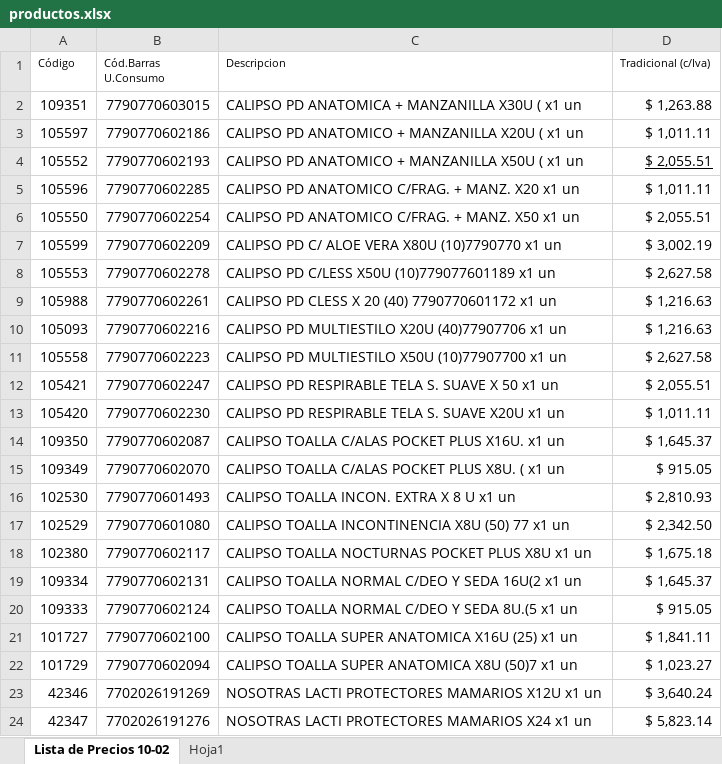
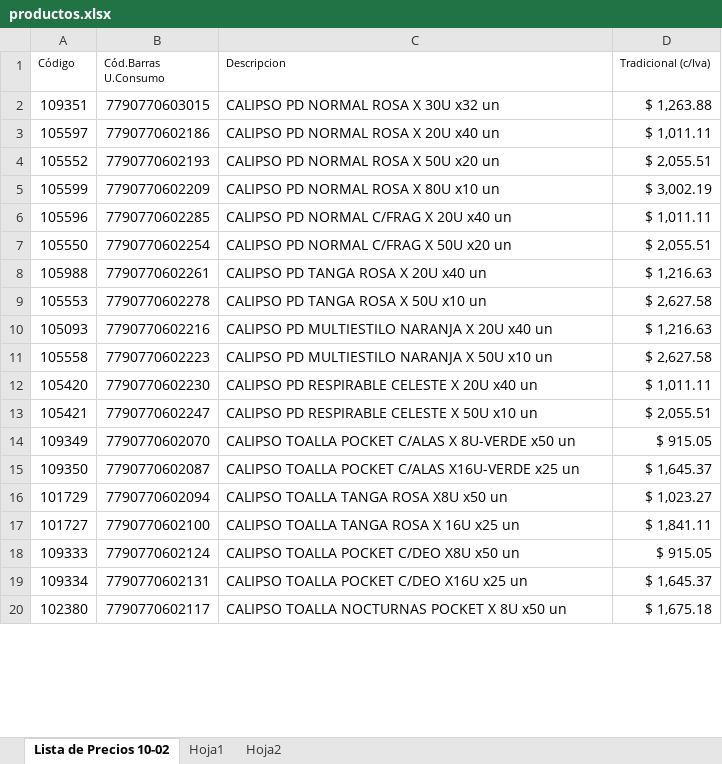
Before and after one commit to lucanton2203/catalogo-damar, an Excel workbook: data/productos.xlsx, sheet Lista de Precios 10-02, drawn as a sheet; only a part is shown; values as stored, in another font and other column widths than the file's, no borders; removed rows and columns are numbered as before the commit, all else as after; the diff covers the shown part only; the diff names each change by its address in the sheet, - before the commit and + after, or states it on an @@ line.

```diff
--- a/data/productos.xlsx (sheet Lista de Precios 10-02)
+++ b/data/productos.xlsx (sheet Lista de Precios 10-02)
+sheet tab: Hoja2
-C2 (Descripcion): CALIPSO PD ANATOMICA + MANZANILLA X30U ( x1 un
+C2 (Descripcion): CALIPSO PD NORMAL ROSA X 30U x32 un
-C3 (Descripcion): CALIPSO PD ANATOMICO + MANZANILLA X20U ( x1 un
+C3 (Descripcion): CALIPSO PD NORMAL ROSA X 20U x40 un
-C4 (Descripcion): CALIPSO PD ANATOMICO + MANZANILLA X50U ( x1 un
+C4 (Descripcion): CALIPSO PD NORMAL ROSA X 50U x20 un
-D4 underline: on
+D4 underline: off
+row 5: 105599 | 7790770602209 | CALIPSO PD NORMAL ROSA X 80U x10 un | $ 3,002.19
-C6 (Descripcion): CALIPSO PD ANATOMICO C/FRAG. + MANZ. X20 x1 un
+C6 (Descripcion): CALIPSO PD NORMAL C/FRAG X 20U x40 un
-C7 (Descripcion): CALIPSO PD ANATOMICO C/FRAG. + MANZ. X50 x1 un
+C7 (Descripcion): CALIPSO PD NORMAL C/FRAG X 50U x20 un
-row 7: 105599 | 7790770602209 | CALIPSO PD C/ ALOE VERA X80U (10)7790770 x1 un | $ 3,002.19
+row 8: 105988 | 7790770602261 | CALIPSO PD TANGA ROSA X 20U x40 un | $ 1,216.63
-C9 (Descripcion): CALIPSO PD C/LESS X50U (10)779077601189 x1 un
+C9 (Descripcion): CALIPSO PD TANGA ROSA X 50U x10 un
-row 9: 105988 | 7790770602261 | CALIPSO PD CLESS X 20 (40) 7790770601172 x1 un | $ 1,216.63
-C10 (Descripcion): CALIPSO PD MULTIESTILO X20U (40)77907706 x1 un
+C10 (Descripcion): CALIPSO PD MULTIESTILO NARANJA X 20U x40 un
-C11 (Descripcion): CALIPSO PD MULTIESTILO X50U (10)77907700 x1 un
+C11 (Descripcion): CALIPSO PD MULTIESTILO NARANJA X 50U x10 un
+row 12: 105420 | 7790770602230 | CALIPSO PD RESPIRABLE CELESTE X 20U x40 un | $ 1,011.11
-C13 (Descripcion): CALIPSO PD RESPIRABLE TELA S. SUAVE X 50 x1 un
+C13 (Descripcion): CALIPSO PD RESPIRABLE CELESTE X 50U x10 un
-row 13: 105420 | 7790770602230 | CALIPSO PD RESPIRABLE TELA S. SUAVE X20U x1 un | $ 1,011.11
+row 14: 109349 | 7790770602070 | CALIPSO TOALLA POCKET C/ALAS X 8U-VERDE x50 un | $ 915.05
-C15 (Descripcion): CALIPSO TOALLA C/ALAS POCKET PLUS X16U. x1 un
+C15 (Descripcion): CALIPSO TOALLA POCKET C/ALAS X16U-VERDE x25 un
-row 15: 109349 | 7790770602070 | CALIPSO TOALLA C/ALAS POCKET PLUS X8U. ( x1 un | $ 915.05
-row 16: 102530 | 7790770601493 | CALIPSO TOALLA INCON. EXTRA X 8 U x1 un | $ 2,810.93
-row 17: 102529 | 7790770601080 | CALIPSO TOALLA INCONTINENCIA X8U (50) 77 x1 un | $ 2,342.50
+row 16: 101729 | 7790770602094 | CALIPSO TOALLA TANGA ROSA X8U x50 un | $ 1,023.27
+row 17: 101727 | 7790770602100 | CALIPSO TOALLA TANGA ROSA X 16U x25 un | $ 1,841.11
+row 18: 109333 | 7790770602124 | CALIPSO TOALLA POCKET C/DEO X8U x50 un | $ 915.05
+row 19: 109334 | 7790770602131 | CALIPSO TOALLA POCKET C/DEO X16U x25 un | $ 1,645.37
-C20 (Descripcion): CALIPSO TOALLA NOCTURNAS POCKET PLUS X8U x1 un
+C20 (Descripcion): CALIPSO TOALLA NOCTURNAS POCKET X 8U x50 un
-row 19: 109334 | 7790770602131 | CALIPSO TOALLA NORMAL C/DEO Y SEDA 16U(2 x1 un | $ 1,645.37
-row 20: 109333 | 7790770602124 | CALIPSO TOALLA NORMAL C/DEO Y SEDA 8U.(5 x1 un | $ 915.05
-row 21: 101727 | 7790770602100 | CALIPSO TOALLA SUPER ANATOMICA X16U (25) x1 un | $ 1,841.11
-row 22: 101729 | 7790770602094 | CALIPSO TOALLA SUPER ANATOMICA X8U (50)7 x1 un | $ 1,023.27
-row 23: 42346 | 7702026191269 | NOSOTRAS LACTI PROTECTORES MAMARIOS X12U x1 un | $ 3,640.24
-row 24: 42347 | 7702026191276 | NOSOTRAS LACTI PROTECTORES MAMARIOS X24 x1 un | $ 5,823.14
```
Also changed, not shown: 26 added rows, 22 removed rows and 21 edited cells elsewhere in this sheet, formulas that keep their value, 2 other files.
